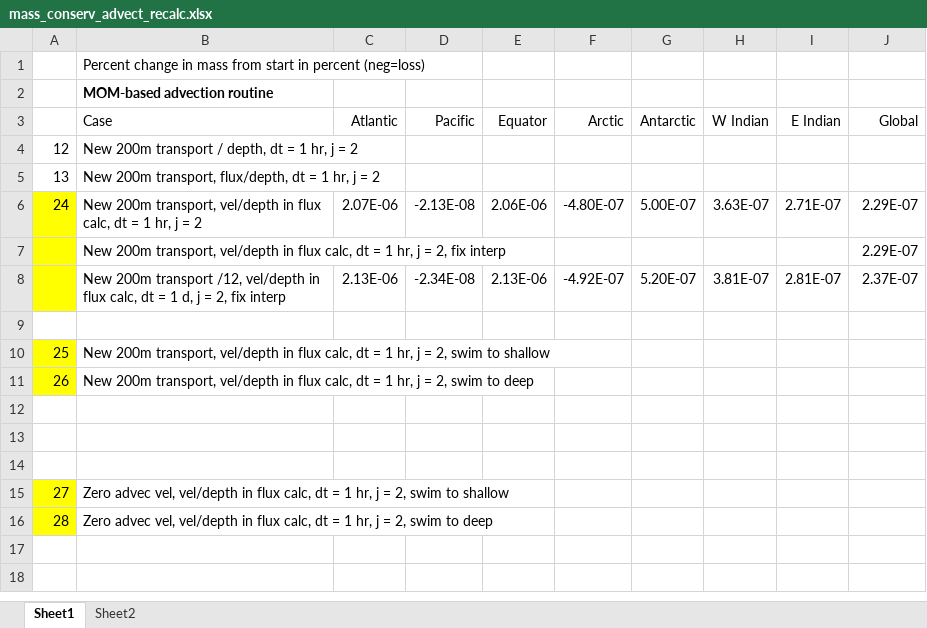
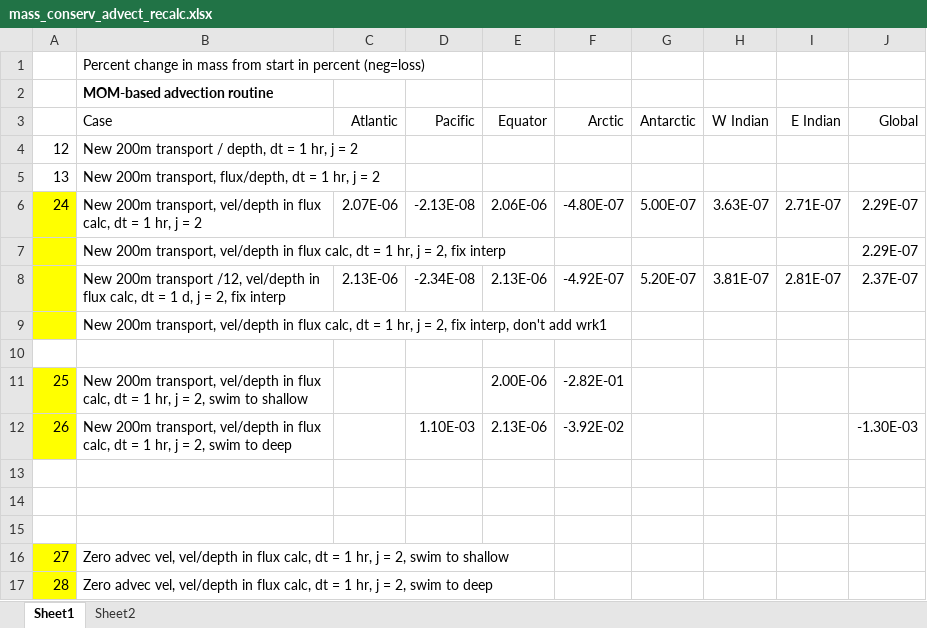
Before and after one commit to watsonjr/POEM_2.0, an Excel workbook: CODE/Data/CSV/mass_conserv_advect_recalc.xlsx, sheet Sheet1, drawn as a sheet; values as stored, in another font and other column widths than the file's, no borders; addresses are those after the commit; the diff names each change by its address in the sheet, - before the commit and + after, or states it on an @@ line.

Commit message:
Hourly ts with fixed interp

```diff
--- a/CODE/Data/CSV/mass_conserv_advect_recalc.xlsx (sheet Sheet1)
+++ b/CODE/Data/CSV/mass_conserv_advect_recalc.xlsx (sheet Sheet1)
+row 9:  | New 200m transport, vel/depth in flux calc, dt = 1 hr, j = 2, fix interp, don't add wrk1
-E11 (Equator): (empty)
+E11 (Equator): 2.00E-06
-F11 (Arctic): (empty)
+F11 (Arctic): -2.82E-01
-D12 (Pacific): (empty)
+D12 (Pacific): 1.10E-03
-E12 (Equator): (empty)
+E12 (Equator): 2.13E-06
-F12 (Arctic): (empty)
+F12 (Arctic): -3.92E-02
-J12 (Global): (empty)
+J12 (Global): -1.30E-03
```
Also changed, not shown: 3 other files.
